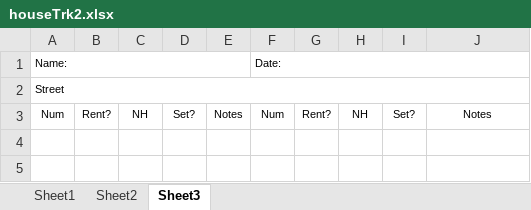
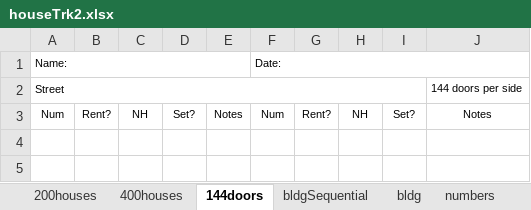
Before and after one commit to renewalProxDenver/areaTracking, an Excel workbook: houseTrk2.xlsx, sheet 144doors, drawn as a sheet; only a part is shown; values as stored, in another font and other column widths than the file's, no borders; the diff names each change by its address in the sheet, - before the commit and + after, or states it on an @@ line.

Commit message:
Updated some tracking sheets and added examples with a key

```diff
--- a/houseTrk2.xlsx (sheet 144doors)
+++ b/houseTrk2.xlsx (sheet 144doors)
-sheet tab: Sheet1
+sheet tab: 200houses
-sheet tab: Sheet2
+sheet tab: 400houses
-sheet tab: Sheet3
+sheet tab: 144doors
+sheet tab: bldgSequential
+sheet tab: bldg
+sheet tab: numbers
-A2:J2 merged
+A2:I2 merged
-J2: (empty)
+J2: 144 doors per side
```
Also changed, not shown: other sheet tabs, houseTrkSheet.xlsx.
